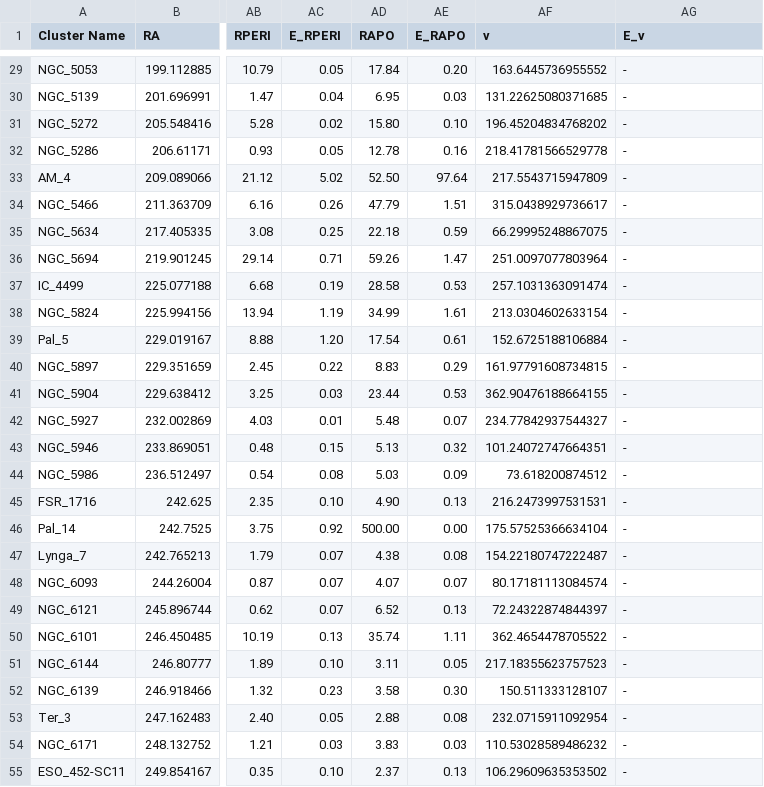
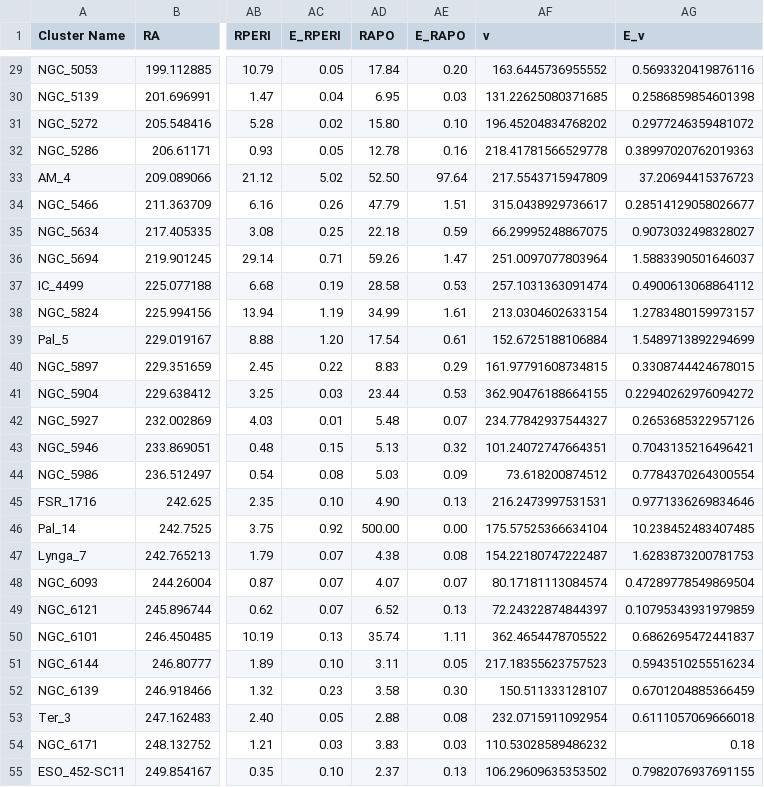
Before and after one commit to Prithwis-2023/MiaB-Location-and-Time-Stamps, a CSV file: timestamp_refined.csv, drawn as a sheet; only a part is shown, gaps mark what is left out; the diff covers the shown part only; the diff names each change by its address in the sheet, - before the commit and + after, or states it on an @@ line.

```diff
--- a/timestamp_refined.csv
+++ b/timestamp_refined.csv
-AG29 (E_v): -
+AG29 (E_v): 0.5693320419876116
-AG30 (E_v): -
+AG30 (E_v): 0.2586859854601398
-AG31 (E_v): -
+AG31 (E_v): 0.2977246359481072
-AG32 (E_v): -
+AG32 (E_v): 0.38997020762019363
-AG33 (E_v): -
+AG33 (E_v): 37.20694415376723
-AG34 (E_v): -
+AG34 (E_v): 0.28514129058026677
-AG35 (E_v): -
+AG35 (E_v): 0.9073032498328027
-AG36 (E_v): -
+AG36 (E_v): 1.5883390501646037
-AG37 (E_v): -
+AG37 (E_v): 0.4900613068864112
-AG38 (E_v): -
+AG38 (E_v): 1.2783480159973157
-AG39 (E_v): -
+AG39 (E_v): 1.5489713892294699
-AG40 (E_v): -
+AG40 (E_v): 0.3308744424678015
-AG41 (E_v): -
+AG41 (E_v): 0.22940262976094272
-AG42 (E_v): -
+AG42 (E_v): 0.2653685322957126
-AG43 (E_v): -
+AG43 (E_v): 0.7043135216496421
-AG44 (E_v): -
+AG44 (E_v): 0.7784370264300554
-AG45 (E_v): -
+AG45 (E_v): 0.9771336269834646
-AG46 (E_v): -
+AG46 (E_v): 10.238452483407485
-AG47 (E_v): -
+AG47 (E_v): 1.6283873200781753
-AG48 (E_v): -
+AG48 (E_v): 0.47289778549869504
-AG49 (E_v): -
+AG49 (E_v): 0.10795343931979859
-AG50 (E_v): -
+AG50 (E_v): 0.6862695472441837
-AG51 (E_v): -
+AG51 (E_v): 0.5943510255516234
-AG52 (E_v): -
+AG52 (E_v): 0.6701204885366459
-AG53 (E_v): -
+AG53 (E_v): 0.6111057069666018
-AG54 (E_v): -
+AG54 (E_v): 0.18
-AG55 (E_v): -
+AG55 (E_v): 0.7982076937691155
```
Also changed, not shown: 139 edited cells elsewhere in this file, 1 other file.
